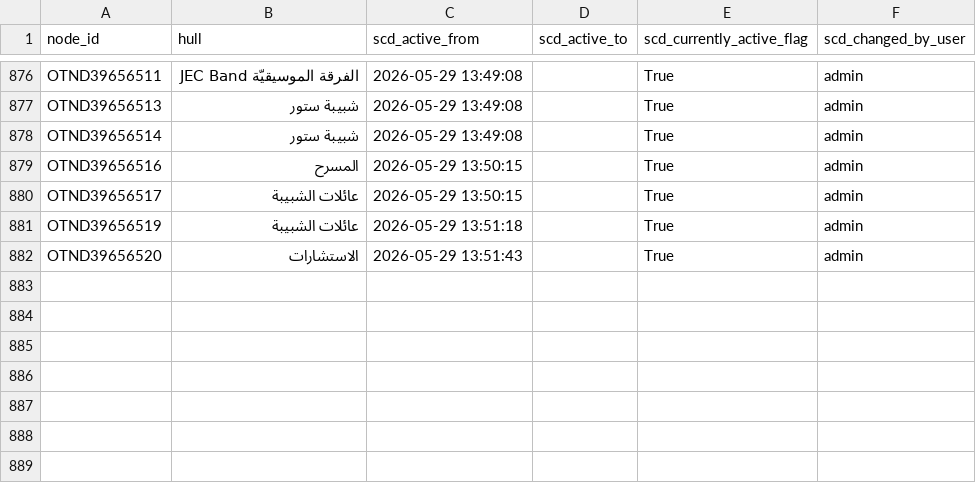
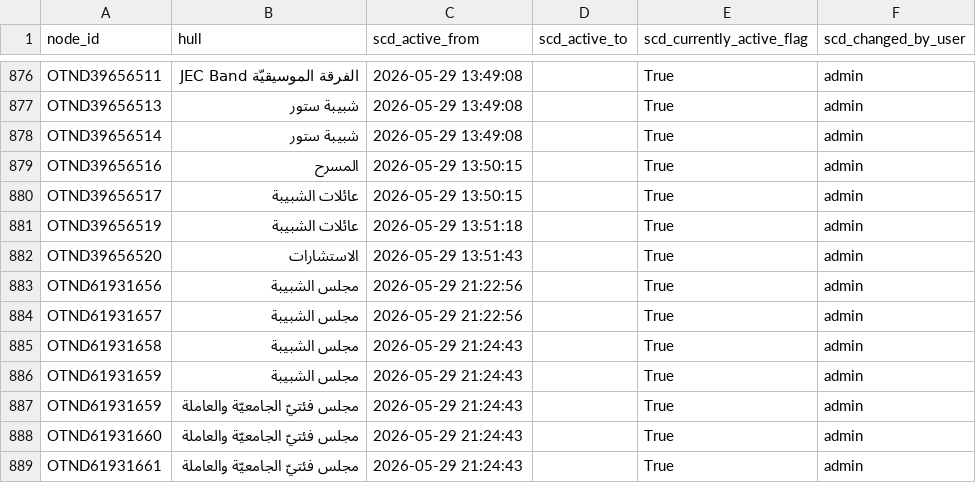
Before and after one commit to marwanalfarah-prog/jecportal, a CSV file: data/JECJordanData/scd_org_tree_hulls.csv, drawn as a sheet; only a part is shown, gaps mark what is left out.

```diff
--- a/data/JECJordanData/scd_org_tree_hulls.csv
+++ b/data/JECJordanData/scd_org_tree_hulls.csv
@@ -882 +882,8 @@ OTND39656519,عائلات الشبيبة,2026-05-29 13:51:18,,True,admin
 OTND39656520,الاستشارات,2026-05-29 13:51:43,,True,admin
+OTND61931656,مجلس الشبيبة,2026-05-29 21:22:56,,True,admin
+OTND61931657,مجلس الشبيبة,2026-05-29 21:22:56,,True,admin
+OTND61931658,مجلس الشبيبة,2026-05-29 21:24:43,,True,admin
+OTND61931659,مجلس الشبيبة,2026-05-29 21:24:43,,True,admin
+OTND61931659,مجلس فئتيّ الجامعيّة والعاملة,2026-05-29 21:24:43,,True,admin
+OTND61931660,مجلس فئتيّ الجامعيّة والعاملة,2026-05-29 21:24:43,,True,admin
+OTND61931661,مجلس فئتيّ الجامعيّة والعاملة,2026-05-29 21:24:43,,True,admin
```
Also changed, not shown: data/JECJordanData/scd_org_tree_nodes.csv, data/JECJordanData/scd_person_youth_group.csv, 20 other files.
